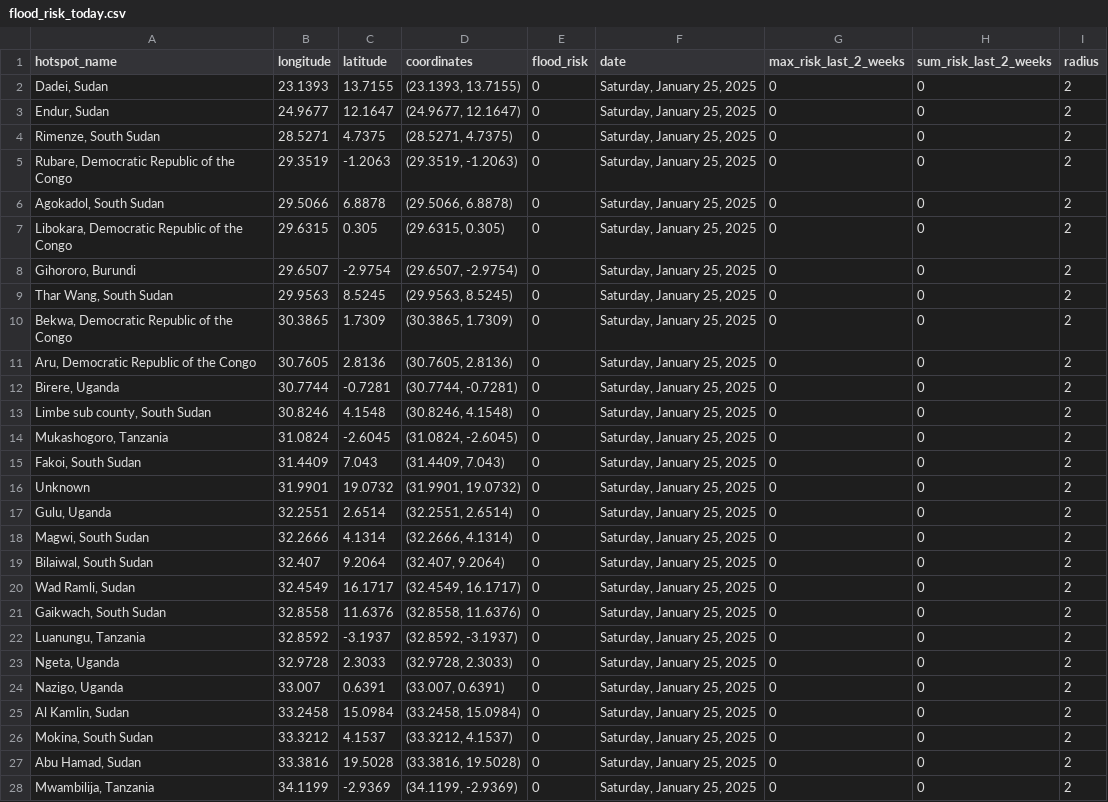
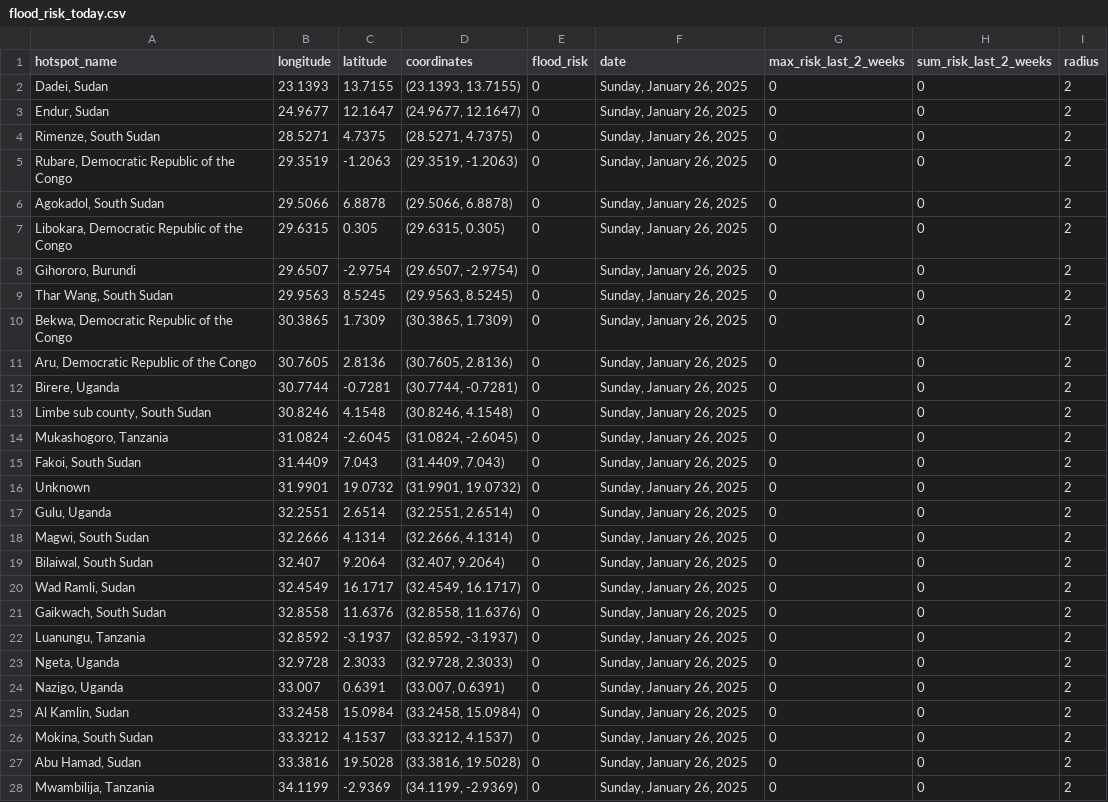
Before and after one commit to annikamcginnis/nile-basin-flood-hotspots-daily, a CSV file: flood_risk_today.csv, drawn as a sheet; only a part is shown; the diff covers the shown part only.

```diff
--- a/flood_risk_today.csv
+++ b/flood_risk_today.csv
@@ -1,28 +1,28 @@
 hotspot_name,longitude,latitude,coordinates,flood_risk,date,max_risk_last_2_weeks,sum_risk_last_2_weeks,radius
-"Dadei, Sudan",23.1393,13.7155,"(23.1393, 13.7155)",0,"Saturday, January 25, 2025",0,0,2
-"Endur, Sudan",24.9677,12.1647,"(24.9677, 12.1647)",0,"Saturday, January 25, 2025",0,0,2
-"Rimenze, South Sudan",28.5271,4.7375,"(28.5271, 4.7375)",0,"Saturday, January 25, 2025",0,0,2
-"Rubare, Democratic Republic of the Congo",29.3519,-1.2063,"(29.3519, -1.2063)",0,"Saturday, January 25, 2025",0,0,2
-"Agokadol, South Sudan",29.5066,6.8878,"(29.5066, 6.8878)",0,"Saturday, January 25, 2025",0,0,2
-"Libokara, Democratic Republic of the Congo",29.6315,0.305,"(29.6315, 0.305)",0,"Saturday, January 25, 2025",0,0,2
-"Gihororo, Burundi",29.6507,-2.9754,"(29.6507, -2.9754)",0,"Saturday, January 25, 2025",0,0,2
-"Thar Wang, South Sudan",29.9563,8.5245,"(29.9563, 8.5245)",0,"Saturday, January 25, 2025",0,0,2
-"Bekwa, Democratic Republic of the Congo",30.3865,1.7309,"(30.3865, 1.7309)",0,"Saturday, January 25, 2025",0,0,2
-"Aru, Democratic Republic of the Congo",30.7605,2.8136,"(30.7605, 2.8136)",0,"Saturday, January 25, 2025",0,0,2
-"Birere, Uganda",30.7744,-0.7281,"(30.7744, -0.7281)",0,"Saturday, January 25, 2025",0,0,2
-"Limbe sub county, South Sudan",30.8246,4.1548,"(30.8246, 4.1548)",0,"Saturday, January 25, 2025",0,0,2
-"Mukashogoro, Tanzania",31.0824,-2.6045,"(31.0824, -2.6045)",0,"Saturday, January 25, 2025",0,0,2
-"Fakoi, South Sudan",31.4409,7.043,"(31.4409, 7.043)",0,"Saturday, January 25, 2025",0,0,2
-Unknown,31.9901,19.0732,"(31.9901, 19.0732)",0,"Saturday, January 25, 2025",0,0,2
-"Gulu, Uganda",32.2551,2.6514,"(32.2551, 2.6514)",0,"Saturday, January 25, 2025",0,0,2
-"Magwi, South Sudan",32.2666,4.1314,"(32.2666, 4.1314)",0,"Saturday, January 25, 2025",0,0,2
-"Bilaiwal, South Sudan",32.407,9.2064,"(32.407, 9.2064)",0,"Saturday, January 25, 2025",0,0,2
-"Wad Ramli, Sudan",32.4549,16.1717,"(32.4549, 16.1717)",0,"Saturday, January 25, 2025",0,0,2
-"Gaikwach, South Sudan",32.8558,11.6376,"(32.8558, 11.6376)",0,"Saturday, January 25, 2025",0,0,2
-"Luanungu, Tanzania",32.8592,-3.1937,"(32.8592, -3.1937)",0,"Saturday, January 25, 2025",0,0,2
-"Ngeta, Uganda",32.9728,2.3033,"(32.9728, 2.3033)",0,"Saturday, January 25, 2025",0,0,2
-"Nazigo, Uganda",33.007,0.6391,"(33.007, 0.6391)",0,"Saturday, January 25, 2025",0,0,2
-"Al Kamlin, Sudan",33.2458,15.0984,"(33.2458, 15.0984)",0,"Saturday, January 25, 2025",0,0,2
-"Mokina, South Sudan",33.3212,4.1537,"(33.3212, 4.1537)",0,"Saturday, January 25, 2025",0,0,2
-"Abu Hamad, Sudan",33.3816,19.5028,"(33.3816, 19.5028)",0,"Saturday, January 25, 2025",0,0,2
-"Mwambilija, Tanzania",34.1199,-2.9369,"(34.1199, -2.9369)",0,"Saturday, January 25, 2025",0,0,2
+"Dadei, Sudan",23.1393,13.7155,"(23.1393, 13.7155)",0,"Sunday, January 26, 2025",0,0,2
+"Endur, Sudan",24.9677,12.1647,"(24.9677, 12.1647)",0,"Sunday, January 26, 2025",0,0,2
+"Rimenze, South Sudan",28.5271,4.7375,"(28.5271, 4.7375)",0,"Sunday, January 26, 2025",0,0,2
+"Rubare, Democratic Republic of the Congo",29.3519,-1.2063,"(29.3519, -1.2063)",0,"Sunday, January 26, 2025",0,0,2
+"Agokadol, South Sudan",29.5066,6.8878,"(29.5066, 6.8878)",0,"Sunday, January 26, 2025",0,0,2
+"Libokara, Democratic Republic of the Congo",29.6315,0.305,"(29.6315, 0.305)",0,"Sunday, January 26, 2025",0,0,2
+"Gihororo, Burundi",29.6507,-2.9754,"(29.6507, -2.9754)",0,"Sunday, January 26, 2025",0,0,2
+"Thar Wang, South Sudan",29.9563,8.5245,"(29.9563, 8.5245)",0,"Sunday, January 26, 2025",0,0,2
+"Bekwa, Democratic Republic of the Congo",30.3865,1.7309,"(30.3865, 1.7309)",0,"Sunday, January 26, 2025",0,0,2
+"Aru, Democratic Republic of the Congo",30.7605,2.8136,"(30.7605, 2.8136)",0,"Sunday, January 26, 2025",0,0,2
+"Birere, Uganda",30.7744,-0.7281,"(30.7744, -0.7281)",0,"Sunday, January 26, 2025",0,0,2
+"Limbe sub county, South Sudan",30.8246,4.1548,"(30.8246, 4.1548)",0,"Sunday, January 26, 2025",0,0,2
+"Mukashogoro, Tanzania",31.0824,-2.6045,"(31.0824, -2.6045)",0,"Sunday, January 26, 2025",0,0,2
+"Fakoi, South Sudan",31.4409,7.043,"(31.4409, 7.043)",0,"Sunday, January 26, 2025",0,0,2
+Unknown,31.9901,19.0732,"(31.9901, 19.0732)",0,"Sunday, January 26, 2025",0,0,2
+"Gulu, Uganda",32.2551,2.6514,"(32.2551, 2.6514)",0,"Sunday, January 26, 2025",0,0,2
+"Magwi, South Sudan",32.2666,4.1314,"(32.2666, 4.1314)",0,"Sunday, January 26, 2025",0,0,2
+"Bilaiwal, South Sudan",32.407,9.2064,"(32.407, 9.2064)",0,"Sunday, January 26, 2025",0,0,2
+"Wad Ramli, Sudan",32.4549,16.1717,"(32.4549, 16.1717)",0,"Sunday, January 26, 2025",0,0,2
+"Gaikwach, South Sudan",32.8558,11.6376,"(32.8558, 11.6376)",0,"Sunday, January 26, 2025",0,0,2
+"Luanungu, Tanzania",32.8592,-3.1937,"(32.8592, -3.1937)",0,"Sunday, January 26, 2025",0,0,2
+"Ngeta, Uganda",32.9728,2.3033,"(32.9728, 2.3033)",0,"Sunday, January 26, 2025",0,0,2
+"Nazigo, Uganda",33.007,0.6391,"(33.007, 0.6391)",0,"Sunday, January 26, 2025",0,0,2
+"Al Kamlin, Sudan",33.2458,15.0984,"(33.2458, 15.0984)",0,"Sunday, January 26, 2025",0,0,2
+"Mokina, South Sudan",33.3212,4.1537,"(33.3212, 4.1537)",0,"Sunday, January 26, 2025",0,0,2
+"Abu Hamad, Sudan",33.3816,19.5028,"(33.3816, 19.5028)",0,"Sunday, January 26, 2025",0,0,2
+"Mwambilija, Tanzania",34.1199,-2.9369,"(34.1199, -2.9369)",0,"Sunday, January 26, 2025",0,0,2
```
Also changed, not shown: 27 edited cells elsewhere in this file, flood_risk_last_2_weeks.csv, 1 other file.
